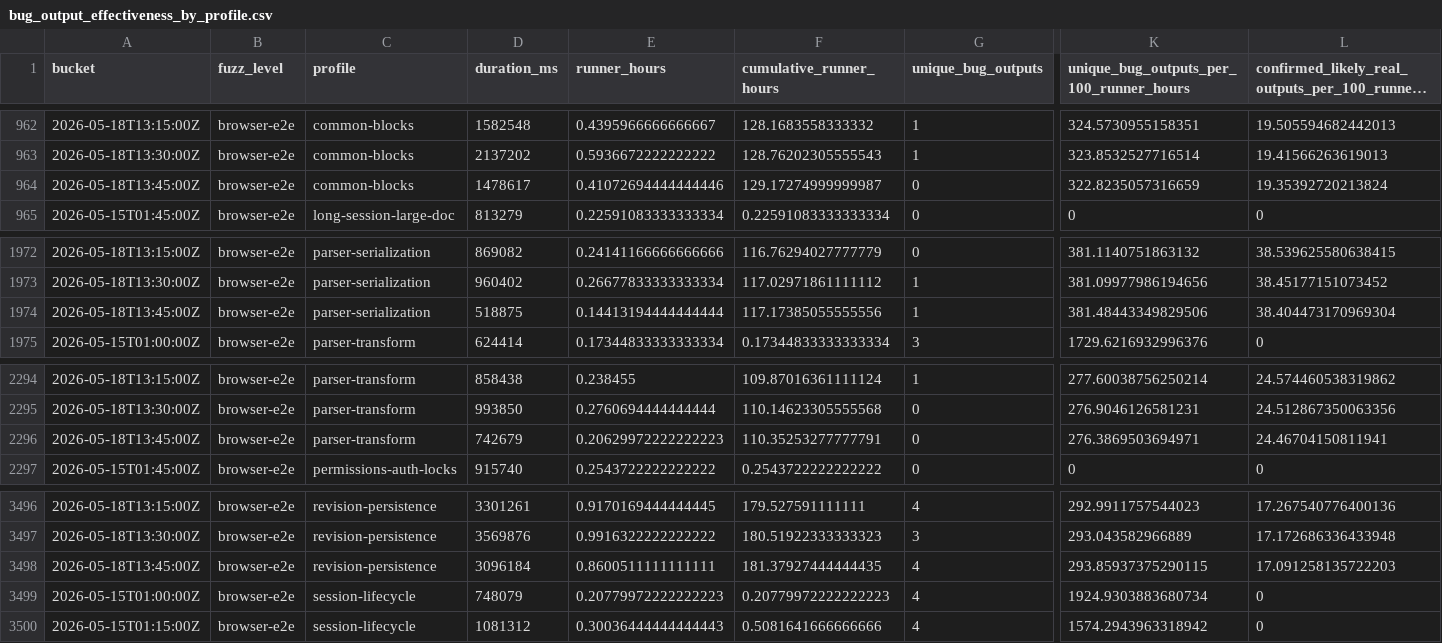
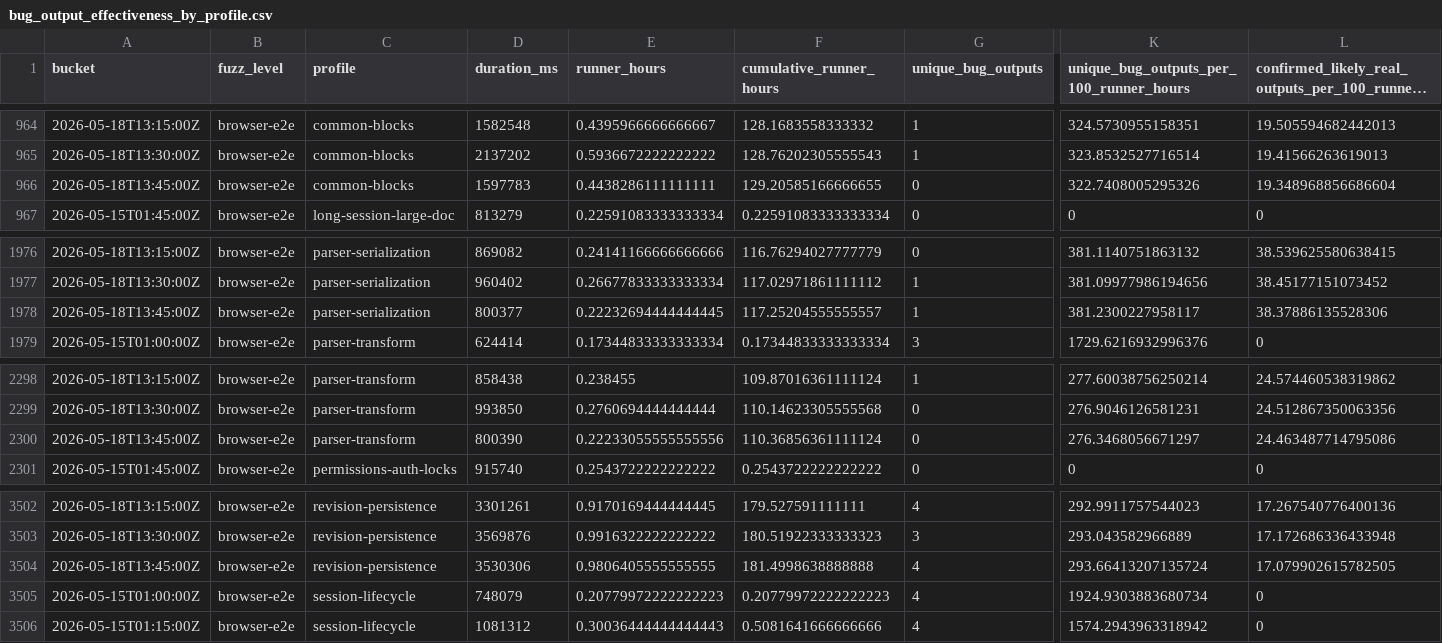
Before and after one commit to danluu/gutenberg, a CSV file: docs/explanations/architecture/rtc-jetstream2-fuzz-trends-20260515/data/bug_output_effectiveness_by_profile.csv, drawn as a sheet; only a part is shown, gaps mark what is left out; long unchanged cells end in …; addresses are those after the commit; the diff covers the shown part only; the diff names each change by its address in the sheet, - before the commit and + after, or states it on an @@ line.

```diff
--- a/docs/explanations/architecture/rtc-jetstream2-fuzz-trends-20260515/data/bug_output_effectiveness_by_profile.csv
+++ b/docs/explanations/architecture/rtc-jetstream2-fuzz-trends-20260515/data/bug_output_effectiveness_by_profile.csv
-D966 (duration_ms): 1478617
+D966 (duration_ms): 1597783
-E966 (runner_hours): 0.41072694444444446
+E966 (runner_hours): 0.4438286111111111
-F966 (cumulative_runner_hours): 129.17274999999987
+F966 (cumulative_runner_hours): 129.20585166666655
-K966: 322.8235057316659
+K966: 322.7408005295326
-L966: 19.35392720213824
+L966: 19.348968856686604
-D1978 (duration_ms): 518875
+D1978 (duration_ms): 800377
-E1978 (runner_hours): 0.14413194444444444
+E1978 (runner_hours): 0.22232694444444445
-F1978 (cumulative_runner_hours): 117.17385055555556
+F1978 (cumulative_runner_hours): 117.25204555555557
-K1978: 381.48443349829506
+K1978: 381.2300227958117
-L1978: 38.404473170969304
+L1978: 38.37886135528306
-D2300 (duration_ms): 742679
+D2300 (duration_ms): 800390
-E2300 (runner_hours): 0.20629972222222223
+E2300 (runner_hours): 0.22233055555555556
-F2300 (cumulative_runner_hours): 110.35253277777791
+F2300 (cumulative_runner_hours): 110.36856361111124
-K2300: 276.3869503694971
+K2300: 276.3468056671297
-L2300: 24.46704150811941
+L2300: 24.463487714795086
-D3504 (duration_ms): 3096184
+D3504 (duration_ms): 3530306
-E3504 (runner_hours): 0.8600511111111111
+E3504 (runner_hours): 0.9806405555555555
-F3504 (cumulative_runner_hours): 181.37927444444435
+F3504 (cumulative_runner_hours): 181.4998638888888
-K3504: 293.85937375290115
+K3504: 293.66413207135724
-L3504: 17.091258135722203
+L3504: 17.079902615782505
```
Also changed, not shown: 9 added rows and 55 edited cells elsewhere in this file, docs/explanations/architecture/rtc-jetstream2-fuzz-trends-20260515/data/bug_effectiveness_by_level.csv, docs/explanations/architecture/rtc-jetstream2-fuzz-trends-20260515/data/bug_effectiveness_by_profile.csv, 36 other files.
